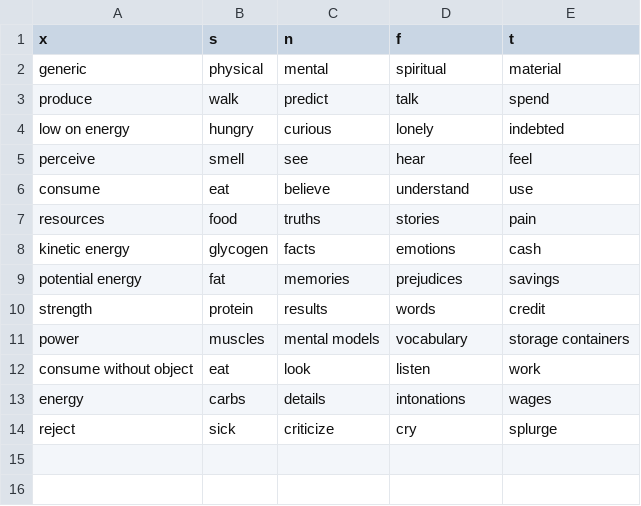
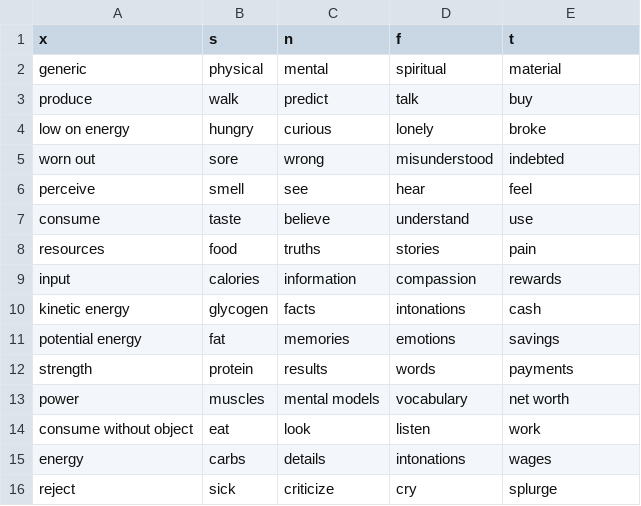
Before and after one commit to ambtus/bipolar_type, a CSV file: config/initializers/realm.csv, drawn as a sheet.

```diff
--- a/config/initializers/realm.csv
+++ b/config/initializers/realm.csv
@@ -2,11 +2,13 @@ x,s,n,f,t
 generic,physical,mental,spiritual,material
-produce,walk,predict,talk,spend
-low on energy,hungry,curious,lonely,indebted
+produce,walk,predict,talk,buy
+low on energy,hungry,curious,lonely,broke
+worn out,sore,wrong,misunderstood,indebted
 perceive,smell,see,hear,feel
-consume,eat,believe,understand,use
+consume,taste,believe,understand,use
 resources,food,truths,stories,pain
-kinetic energy,glycogen,facts,emotions,cash
-potential energy,fat,memories,prejudices,savings
-strength,protein,results,words,credit
-power,muscles,mental models,vocabulary,storage containers
+input,calories,information,compassion,rewards
+kinetic energy,glycogen,facts,intonations,cash
+potential energy,fat,memories,emotions,savings
+strength,protein,results,words,payments
+power,muscles,mental models,vocabulary,net worth
 consume without object,eat,look,listen,work
```
Also changed, not shown: 4 other files.
